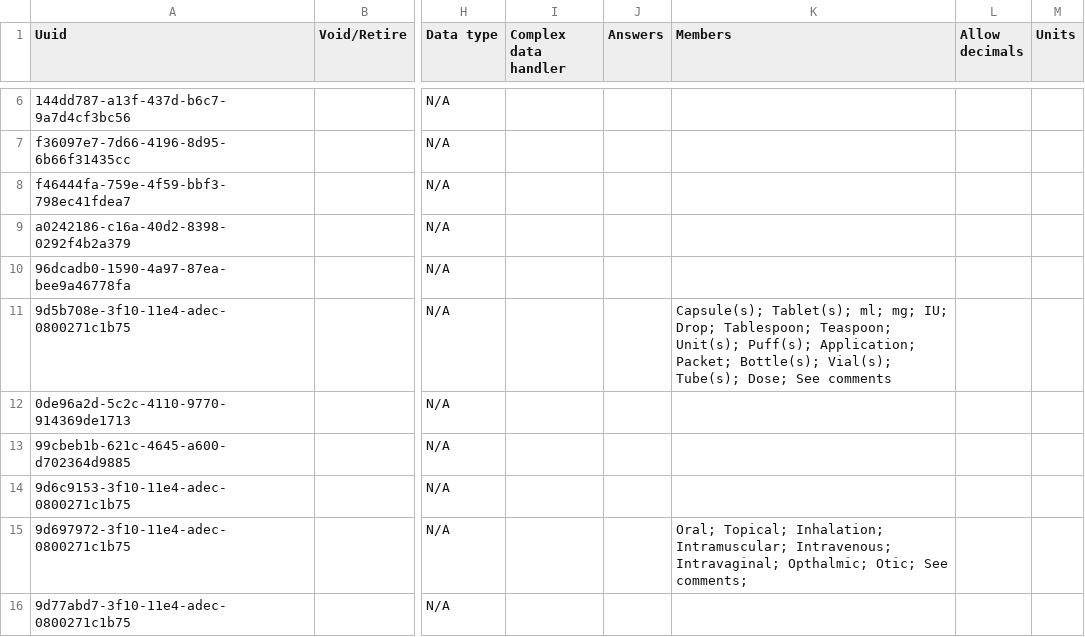
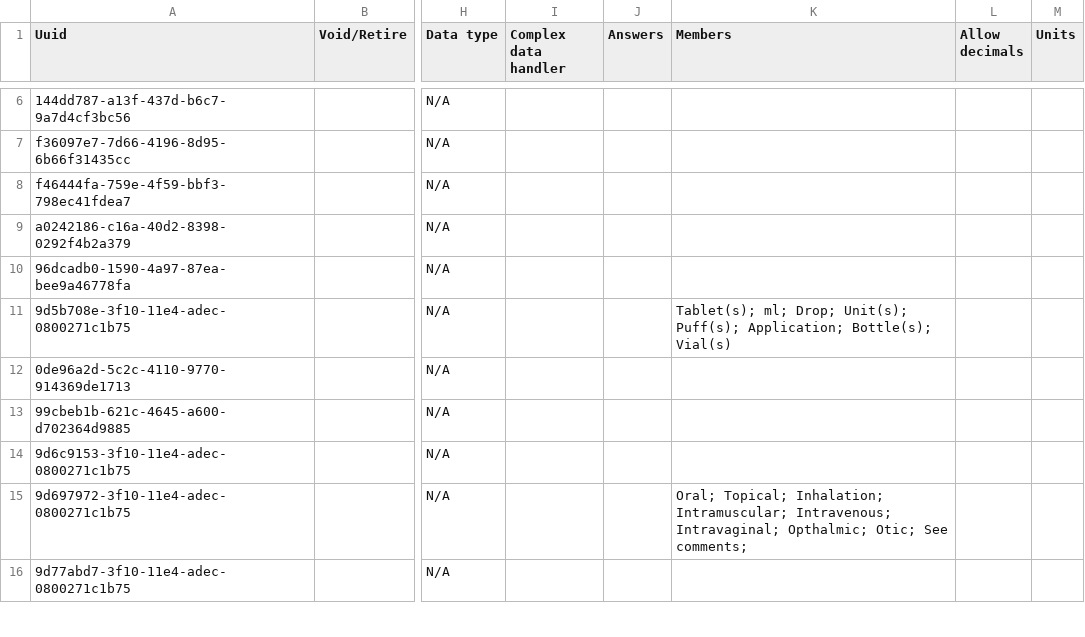
Before and after one commit to globalhealthcoalition/openmrs-config-ghc, a CSV file: configuration/concepts/concepts.csv, drawn as a sheet; only a part is shown, gaps mark what is left out; the diff names each change by its address in the sheet, - before the commit and + after, or states it on an @@ line.

Commit message:
GHC-50: Cleanup units

```diff
--- a/configuration/concepts/concepts.csv
+++ b/configuration/concepts/concepts.csv
-K11 (Members): Capsule(s); Tablet(s); ml; mg; IU; Drop; Tablespoon; Teaspoon; Unit(s); Puff(s); Application; Packet; Bottle(s); Vial(s); Tube(s); Dose; See comments
+K11 (Members): Tablet(s); ml; Drop; Unit(s); Puff(s); Application; Bottle(s); Vial(s)
```
Also changed, not shown: configuration/drugs/drugs.csv.
